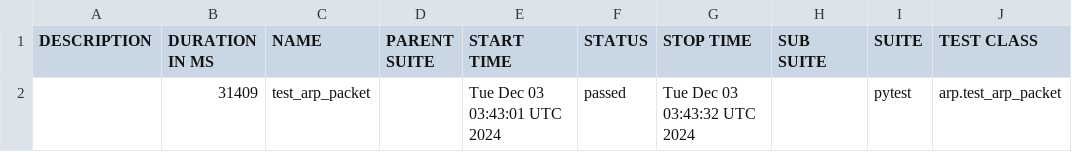
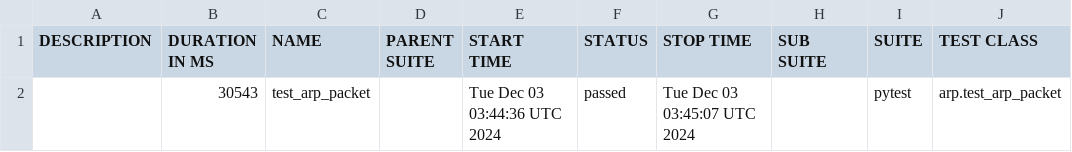
Before and after one commit to open-traffic-generator/snappi-ixnetwork, a CSV file: data/suites.csv, drawn as a sheet; only a part is shown; the diff names each change by its address in the sheet, - before the commit and + after, or states it on an @@ line.

```diff
--- a/data/suites.csv
+++ b/data/suites.csv
-B2 (DURATION IN MS): 31409
+B2 (DURATION IN MS): 30543
-E2 (START TIME): Tue Dec 03 03:43:01 UTC 2024
+E2 (START TIME): Tue Dec 03 03:44:36 UTC 2024
-G2 (STOP TIME): Tue Dec 03 03:43:32 UTC 2024
+G2 (STOP TIME): Tue Dec 03 03:45:07 UTC 2024
```
Also changed, not shown: 16 other files.
